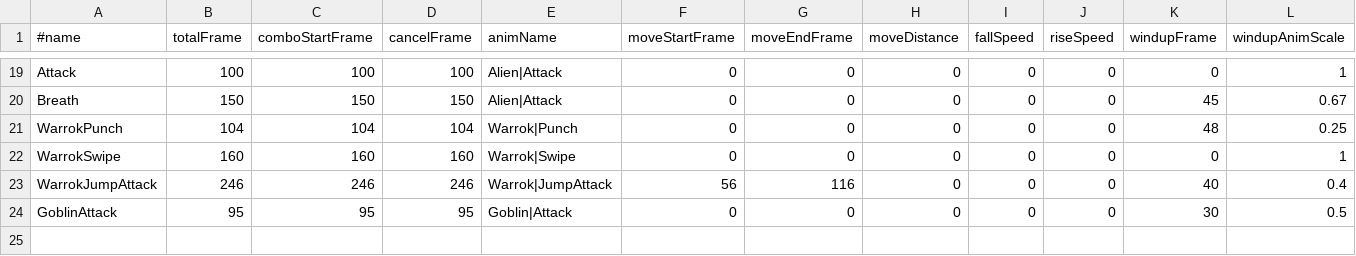
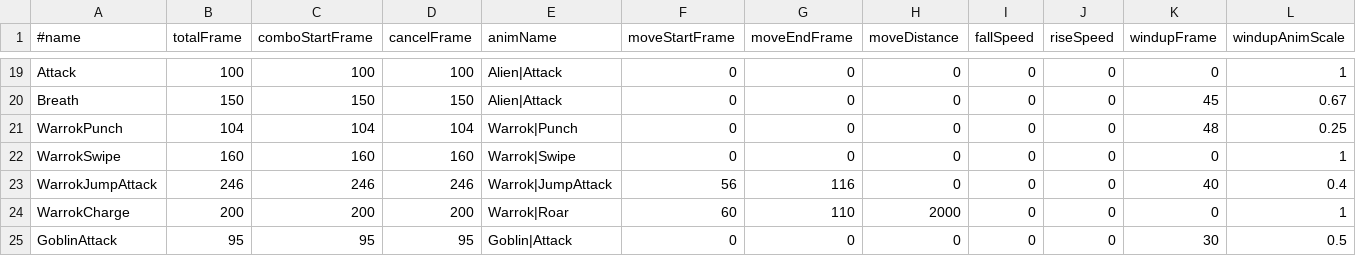
Before and after one commit to kudousyota/WinterGame2026, a CSV file: WinterGame2026/Data/Csv/AttackMotion.csv, drawn as a sheet; only a part is shown, gaps mark what is left out.

```diff
--- a/WinterGame2026/Data/Csv/AttackMotion.csv
+++ b/WinterGame2026/Data/Csv/AttackMotion.csv
@@ -23,2 +23,3 @@ WarrokSwipe,160,160,160,Warrok|Swipe,0,0,0,0,0,0,1
 WarrokJumpAttack,246,246,246,Warrok|JumpAttack,56,116,0,0,0,40,0.4
+WarrokCharge,200,200,200,Warrok|Roar,60,110,2000,0,0,0,1
 GoblinAttack,95,95,95,Goblin|Attack,0,0,0,0,0,30,0.5
```
Also changed, not shown: WinterGame2026/Data/Csv/AttackHit.csv, 24 other files.
